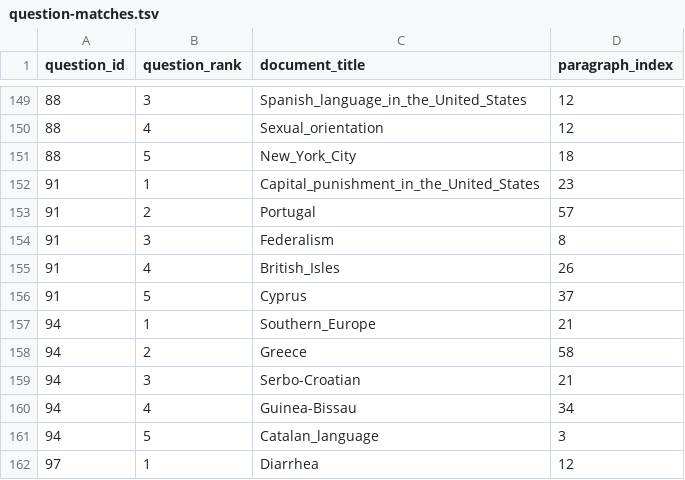
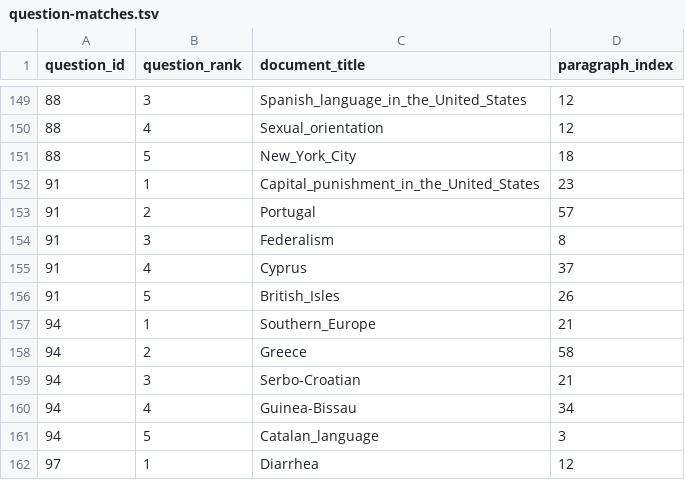
Before and after one commit to g-poklitar/D704-HW, a TSV file: question-matches.tsv, drawn as a sheet; only a part is shown, gaps mark what is left out.

```diff
--- a/question-matches.tsv
+++ b/question-matches.tsv
@@ -154,4 +154,4 @@ question_id	question_rank	document_title	paragraph_index
 91	3	Federalism	8
-91	4	British_Isles	26
-91	5	Cyprus	37
+91	4	Cyprus	37
+91	5	British_Isles	26
 94	1	Southern_Europe	21
```
Also changed, not shown: 2 other files.
